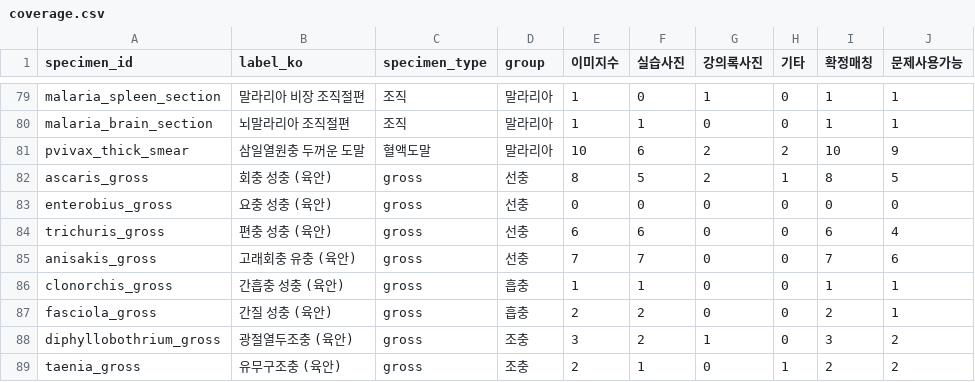
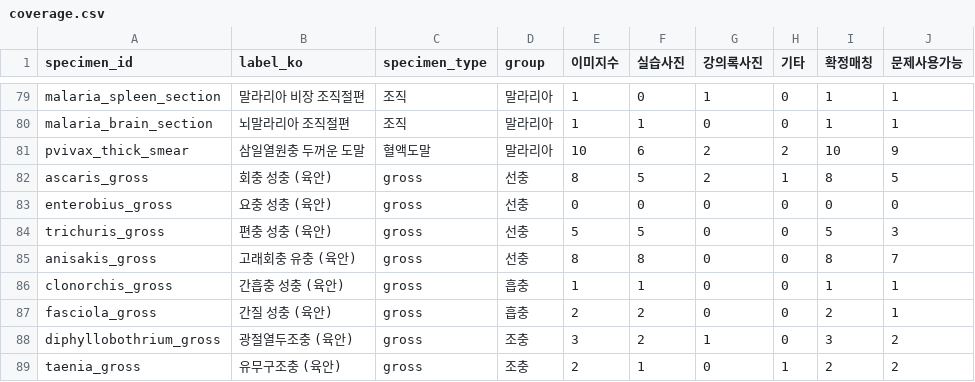
Before and after one commit to ows0104/Study_EZ_Open, a CSV file: data/coverage.csv, drawn as a sheet; only a part is shown, gaps mark what is left out.

```diff
--- a/data/coverage.csv
+++ b/data/coverage.csv
@@ -83,4 +83,4 @@ ascaris_gross,회충 성충 (육안),gross,선충,8,5,2,1,8,5
 enterobius_gross,요충 성충 (육안),gross,선충,0,0,0,0,0,0
-trichuris_gross,편충 성충 (육안),gross,선충,6,6,0,0,6,4
-anisakis_gross,고래회충 유충 (육안),gross,선충,7,7,0,0,7,6
+trichuris_gross,편충 성충 (육안),gross,선충,5,5,0,0,5,3
+anisakis_gross,고래회충 유충 (육안),gross,선충,8,8,0,0,8,7
 clonorchis_gross,간흡충 성충 (육안),gross,흡충,1,1,0,0,1,1
```
Also changed, not shown: 2 other files.
